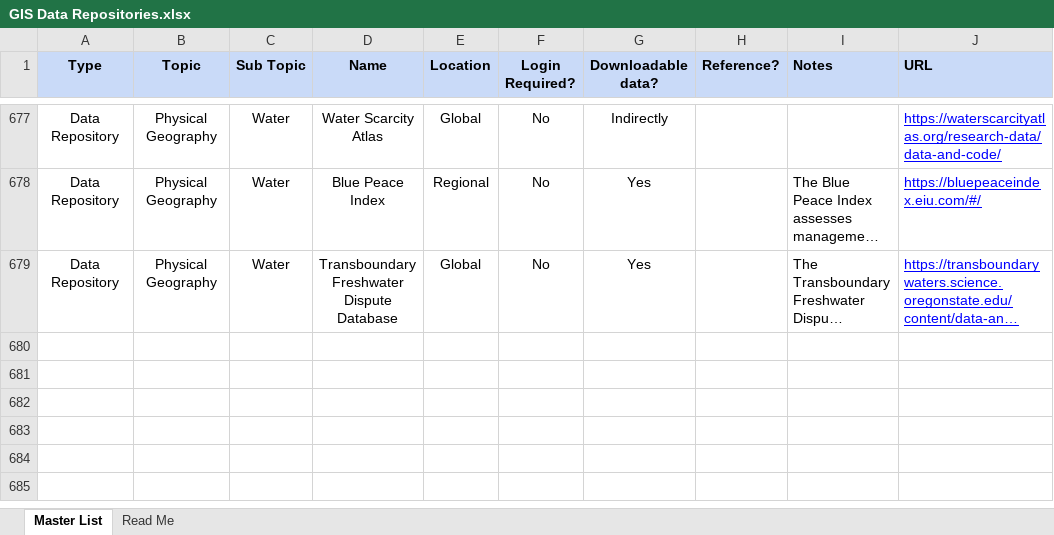
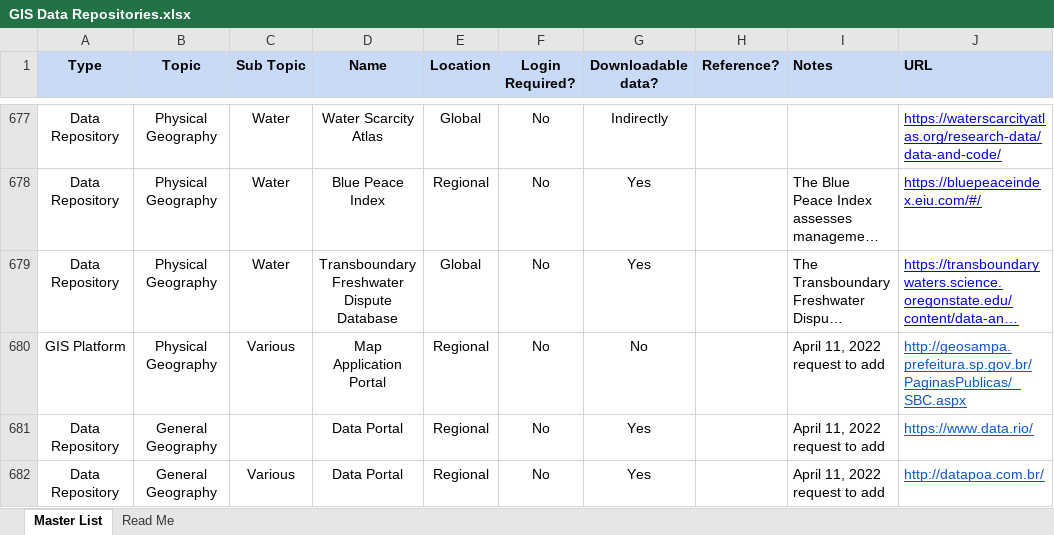
Before and after one commit to UGA-ITOSHumanitarianGIS/HumanitarianDataRegistry, an Excel workbook: Data/GIS Data Repositories.xlsx, sheet Master List, drawn as a sheet; only a part is shown, gaps mark what is left out; long unchanged cells end in …; values as stored, in another font and other column widths than the file's, no borders; charts and pictures not drawn; the diff names each change by its address in the sheet, - before the commit and + after, or states it on an @@ line.

Commit message:
Adding resources suggested by user April 11, 2022
http://geosampa.prefeitura.sp.gov.br/PaginasPublicas/_SBC.aspx
https://www.data.rio/
http://datapoa.com.br/

```diff
--- a/Data/GIS Data Repositories.xlsx (sheet Master List)
+++ b/Data/GIS Data Repositories.xlsx (sheet Master List)
+row 680: GIS Platform | Physical Geography | Various | Map Application Portal | Regional | No | No |  | April 11, 2022 request to add | http://geosampa.prefeitura.sp.gov.br/PaginasPublicas/_SBC.aspx
+row 681: Data Repository | General Geography |  | Data Portal | Regional | No | Yes |  | April 11, 2022 request to add | https://www.data.rio/
+row 682: Data Repository | General Geography | Various | Data Portal | Regional | No | Yes |  | April 11, 2022 request to add | http://datapoa.com.br/
```
Also changed, not shown: charts or pictures, 1 other file.
